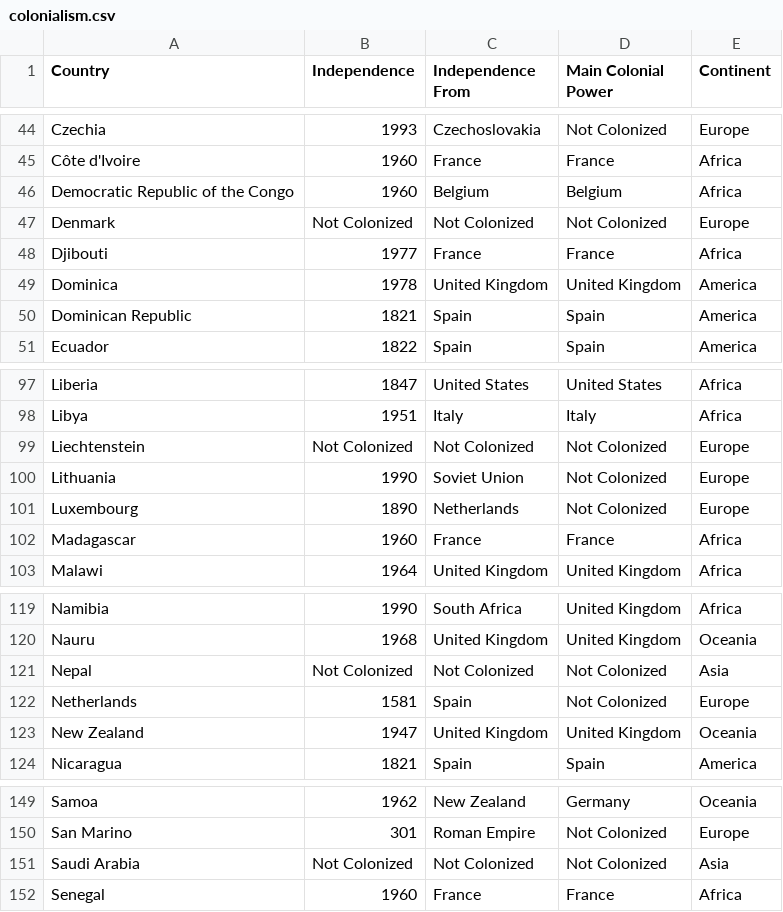
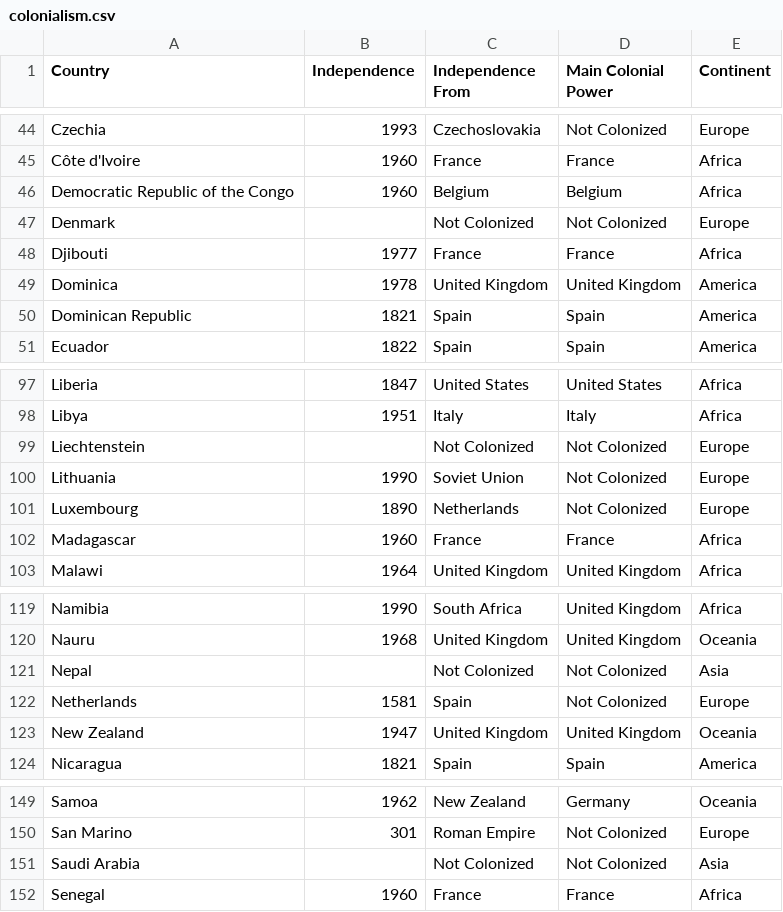
Before and after one commit to GabrielMoro/Placeholder-Project, a CSV file: data/colonialism.csv, drawn as a sheet; only a part is shown, gaps mark what is left out; the diff covers the shown part only.

Commit message:
"Independence" column updated

```diff
--- a/data/colonialism.csv
+++ b/data/colonialism.csv
@@ -46,3 +46,3 @@ Côte d'Ivoire,1960,France,France,Africa
 Democratic Republic of the Congo,1960,Belgium,Belgium,Africa
-Denmark,Not Colonized,Not Colonized,Not Colonized,Europe
+Denmark,,Not Colonized,Not Colonized,Europe
 Djibouti,1977,France,France,Africa
@@ -98,3 +98,3 @@ Liberia,1847,United States,United States,Africa
 Libya,1951,Italy,Italy,Africa
-Liechtenstein,Not Colonized,Not Colonized,Not Colonized,Europe
+Liechtenstein,,Not Colonized,Not Colonized,Europe
 Lithuania,1990,Soviet Union,Not Colonized,Europe
@@ -120,3 +120,3 @@ Namibia,1990,South Africa,United Kingdom,Africa
 Nauru,1968,United Kingdom,United Kingdom,Oceania
-Nepal,Not Colonized,Not Colonized,Not Colonized,Asia
+Nepal,,Not Colonized,Not Colonized,Asia
 Netherlands,1581,Spain,Not Colonized,Europe
@@ -150,3 +150,3 @@ Samoa,1962,New Zealand,Germany,Oceania
 San Marino,301,Roman Empire,Not Colonized,Europe
-Saudi Arabia,Not Colonized,Not Colonized,Not Colonized,Asia
+Saudi Arabia,,Not Colonized,Not Colonized,Asia
 Senegal,1960,France,France,Africa
```
Also changed, not shown: 15 edited cells elsewhere in this file, 2 other files.
